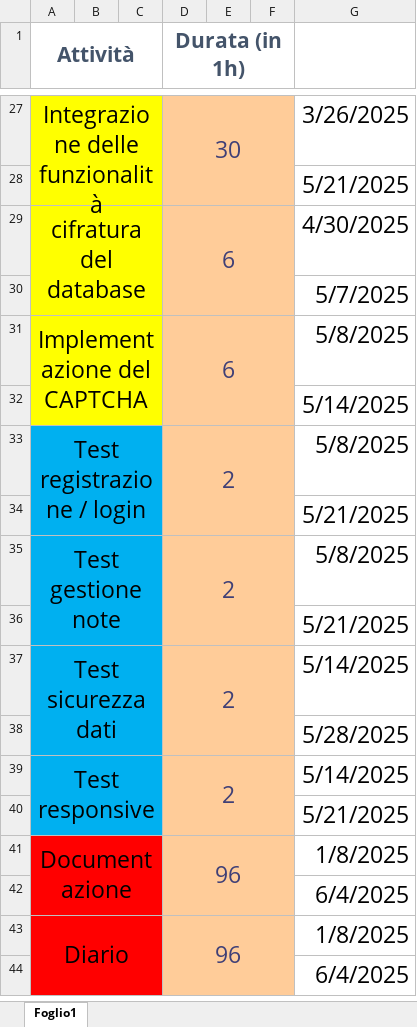
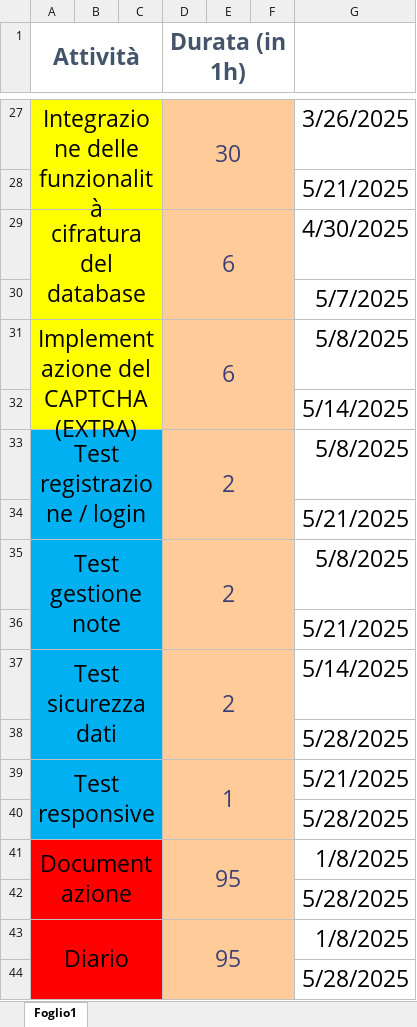
Before and after one commit to AndreaCasamatta1/CasaNote, an Excel workbook: 7_Allegati/Gantt/Gantt_cons.xlsx, sheet Foglio1, drawn as a sheet; only a part is shown, gaps mark what is left out; values as stored, in another font and other column widths than the file's, no borders; removed rows and columns are numbered as before the commit, all else as after; the diff names each change by its address in the sheet, - before the commit and + after, or states it on an @@ line.

```diff
--- a/7_Allegati/Gantt/Gantt_cons.xlsx (sheet Foglio1)
+++ b/7_Allegati/Gantt/Gantt_cons.xlsx (sheet Foglio1)
@@ A1 text size: larger @@
@@ D1 text size: larger @@
-A31 (Attività): Implementazione del CAPTCHA
+A31 (Attività): Implementazione del CAPTCHA (EXTRA)
-D39 (Durata (in 1h)): 2
+D39 (Durata (in 1h)): 1
-G39: 5/14/2025
+G39: 5/21/2025
-row 40:  |  |  |  |  |  | 5/21/2025
+row 40:  |  |  |  |  |  | 5/28/2025
-D41 (Durata (in 1h)): 96
+D41 (Durata (in 1h)): 95
-G42: 6/4/2025
+G42: 5/28/2025
-D43 (Durata (in 1h)): 96
+D43 (Durata (in 1h)): 95
-G44: 6/4/2025
+G44: 5/28/2025
```
Also changed, not shown: 34 other files.
